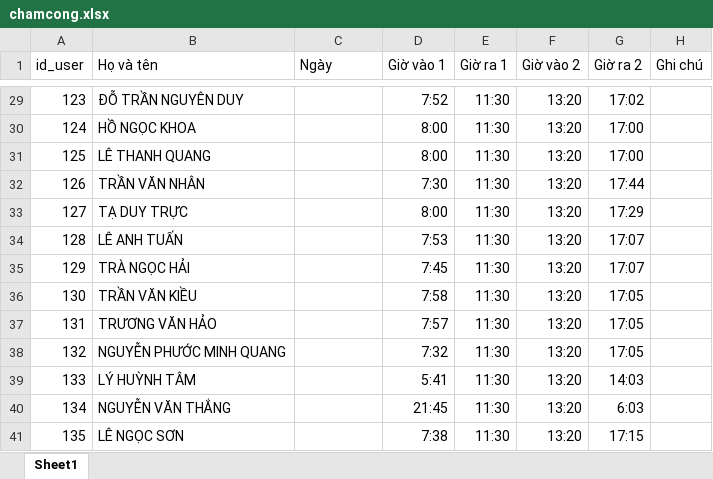
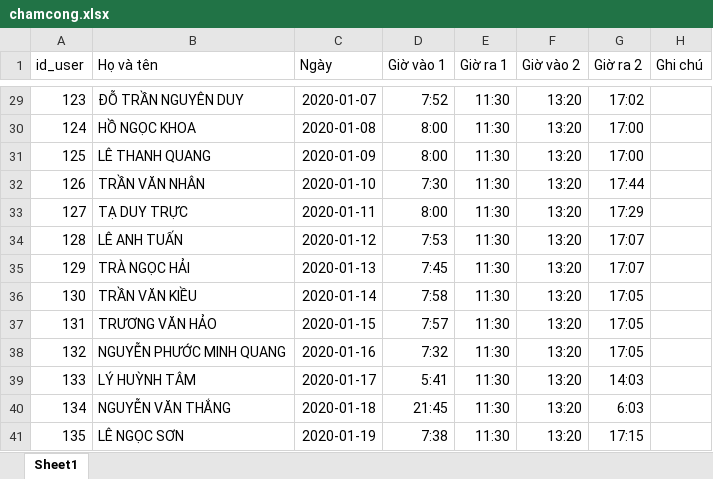
Before and after one commit to huynhminhnhan/duanTN, an Excel workbook: support/public/filechamcong/chamcong.xlsx, sheet Sheet1, drawn as a sheet; only a part is shown, gaps mark what is left out; values as stored, in another font and other column widths than the file's, no borders; the diff covers the shown part only; the diff names each change by its address in the sheet, - before the commit and + after, or states it on an @@ line.

```diff
--- a/support/public/filechamcong/chamcong.xlsx (sheet Sheet1)
+++ b/support/public/filechamcong/chamcong.xlsx (sheet Sheet1)
-C29 (Ngày): (empty)
+C29 (Ngày): 2020-01-07
-C30 (Ngày): (empty)
+C30 (Ngày): 2020-01-08
-C31 (Ngày): (empty)
+C31 (Ngày): 2020-01-09
-C32 (Ngày): (empty)
+C32 (Ngày): 2020-01-10
-C33 (Ngày): (empty)
+C33 (Ngày): 2020-01-11
-C34 (Ngày): (empty)
+C34 (Ngày): 2020-01-12
-C35 (Ngày): (empty)
+C35 (Ngày): 2020-01-13
-C36 (Ngày): (empty)
+C36 (Ngày): 2020-01-14
-C37 (Ngày): (empty)
+C37 (Ngày): 2020-01-15
-C38 (Ngày): (empty)
+C38 (Ngày): 2020-01-16
-C39 (Ngày): (empty)
+C39 (Ngày): 2020-01-17
-C40 (Ngày): (empty)
+C40 (Ngày): 2020-01-18
-C41 (Ngày): (empty)
+C41 (Ngày): 2020-01-19
```
Also changed, not shown: 27 edited cells elsewhere in this sheet, 20 other files.
